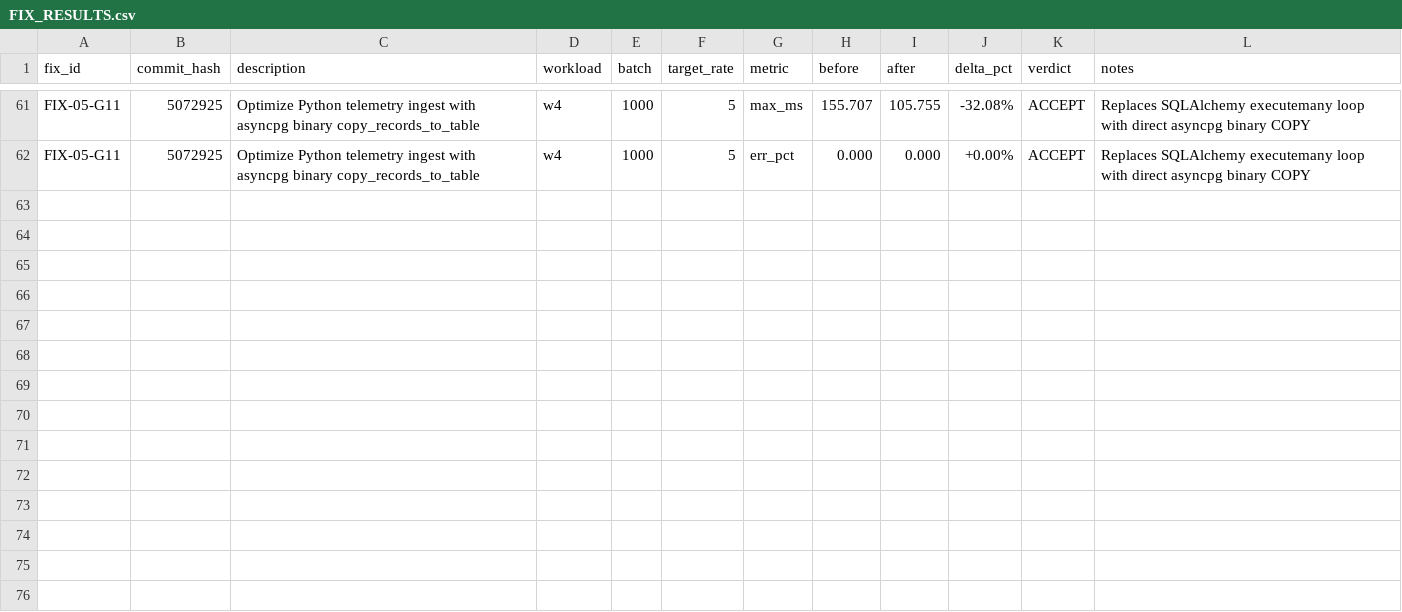
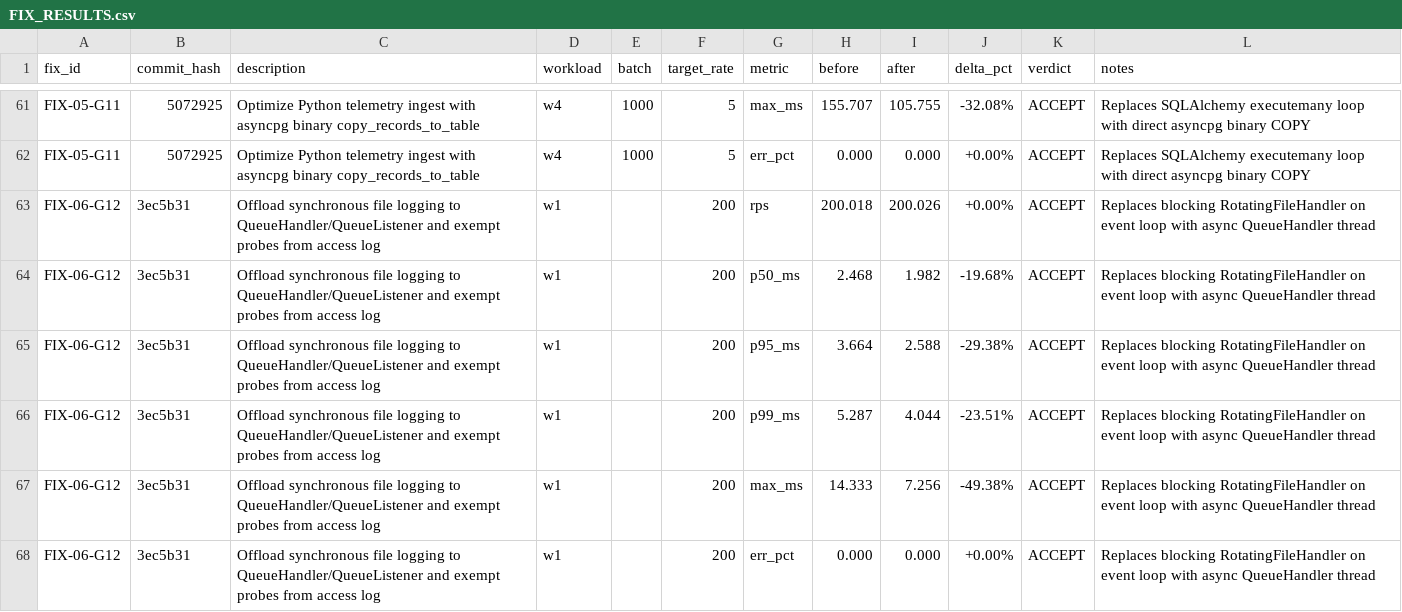
Before and after one commit to le-patrice/granite-template, a CSV file: bench/FIX_RESULTS.csv, drawn as a sheet; only a part is shown, gaps mark what is left out.

Commit message:
perf(logging): offload sync file logging to QueueHandler/QueueListener (G12)

```diff
--- a/bench/FIX_RESULTS.csv
+++ b/bench/FIX_RESULTS.csv
@@ -62 +62,7 @@ FIX-05-G11,5072925,Optimize Python telemetry ingest with asyncpg binary copy_rec
 FIX-05-G11,5072925,Optimize Python telemetry ingest with asyncpg binary copy_records_to_table,w4,1000,5,err_pct,0.000,0.000,+0.00%,ACCEPT,Replaces SQLAlchemy executemany loop with direct asyncpg binary COPY
+FIX-06-G12,3ec5b31,Offload synchronous file logging to QueueHandler/QueueListener and exempt probes from access log,w1,,200,rps,200.018,200.026,+0.00%,ACCEPT,Replaces blocking RotatingFileHandler on event loop with async QueueHandler thread
+FIX-06-G12,3ec5b31,Offload synchronous file logging to QueueHandler/QueueListener and exempt probes from access log,w1,,200,p50_ms,2.468,1.982,-19.68%,ACCEPT,Replaces blocking RotatingFileHandler on event loop with async QueueHandler thread
+FIX-06-G12,3ec5b31,Offload synchronous file logging to QueueHandler/QueueListener and exempt probes from access log,w1,,200,p95_ms,3.664,2.588,-29.38%,ACCEPT,Replaces blocking RotatingFileHandler on event loop with async QueueHandler thread
+FIX-06-G12,3ec5b31,Offload synchronous file logging to QueueHandler/QueueListener and exempt probes from access log,w1,,200,p99_ms,5.287,4.044,-23.51%,ACCEPT,Replaces blocking RotatingFileHandler on event loop with async QueueHandler thread
+FIX-06-G12,3ec5b31,Offload synchronous file logging to QueueHandler/QueueListener and exempt probes from access log,w1,,200,max_ms,14.333,7.256,-49.38%,ACCEPT,Replaces blocking RotatingFileHandler on event loop with async QueueHandler thread
+FIX-06-G12,3ec5b31,Offload synchronous file logging to QueueHandler/QueueListener and exempt probes from access log,w1,,200,err_pct,0.000,0.000,+0.00%,ACCEPT,Replaces blocking RotatingFileHandler on event loop with async QueueHandler thread
```
Also changed, not shown: 1 other file.
